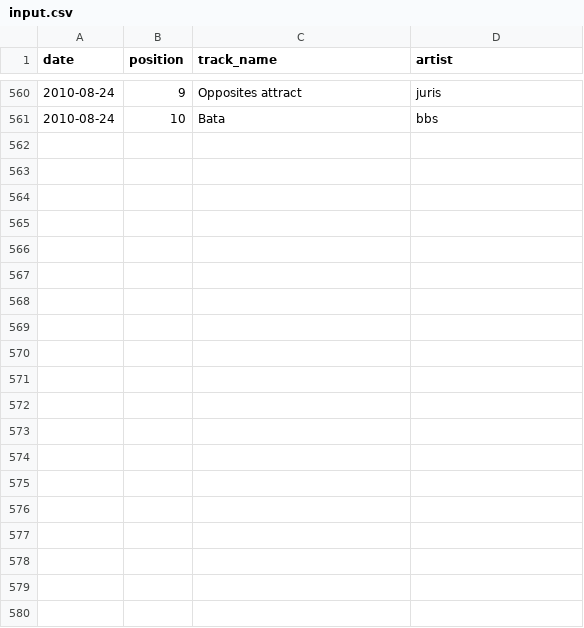
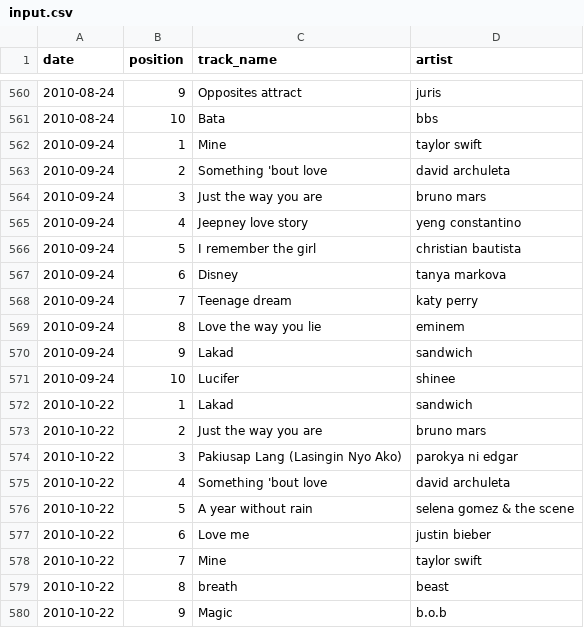
Before and after one commit to zopagaduanjr/myxarchive, a CSV file: daily_top_10/raw_data/input.csv, drawn as a sheet; only a part is shown, gaps mark what is left out; the diff covers the shown part only; the diff names each change by its address in the sheet, - before the commit and + after, or states it on an @@ line.

```diff
--- a/daily_top_10/raw_data/input.csv
+++ b/daily_top_10/raw_data/input.csv
+row 562: 2010-09-24 | 1 | Mine | taylor swift
+row 563: 2010-09-24 | 2 | Something 'bout love | david archuleta
+row 564: 2010-09-24 | 3 | Just the way you are | bruno mars
+row 565: 2010-09-24 | 4 | Jeepney love story | yeng constantino
+row 566: 2010-09-24 | 5 | I remember the girl | christian bautista
+row 567: 2010-09-24 | 6 | Disney | tanya markova
+row 568: 2010-09-24 | 7 | Teenage dream | katy perry
+row 569: 2010-09-24 | 8 | Love the way you lie | eminem
+row 570: 2010-09-24 | 9 | Lakad | sandwich
+row 571: 2010-09-24 | 10 | Lucifer | shinee
+row 572: 2010-10-22 | 1 | Lakad | sandwich
+row 573: 2010-10-22 | 2 | Just the way you are | bruno mars
+row 574: 2010-10-22 | 3 | Pakiusap Lang (Lasingin Nyo Ako) | parokya ni edgar
+row 575: 2010-10-22 | 4 | Something 'bout love | david archuleta
+row 576: 2010-10-22 | 5 | A year without rain | selena gomez & the scene
+row 577: 2010-10-22 | 6 | Love me | justin bieber
+row 578: 2010-10-22 | 7 | Mine | taylor swift
+row 579: 2010-10-22 | 8 | breath | beast
+row 580: 2010-10-22 | 9 | Magic | b.o.b
```
Also changed, not shown: 21 added rows elsewhere in this file, daily_top_10/raw_data/scrape.csv, daily_top_10/raw_data/source.csv, 1 other file.
